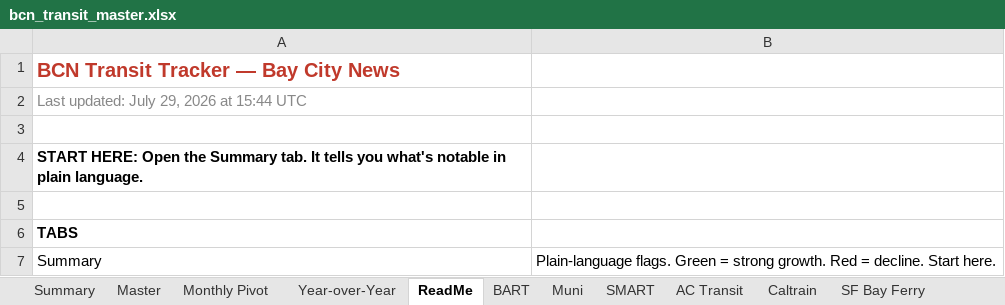
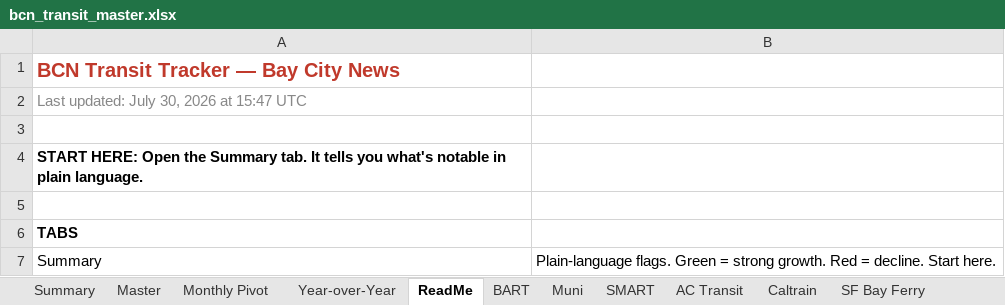
Before and after one commit to alariosjx/bcn-transit-tracker, an Excel workbook: data/public/bcn_transit_master.xlsx, sheet ReadMe, drawn as a sheet; only a part is shown; values as stored, in another font and other column widths than the file's, no borders; the diff names each change by its address in the sheet, - before the commit and + after, or states it on an @@ line.

```diff
--- a/data/public/bcn_transit_master.xlsx (sheet ReadMe)
+++ b/data/public/bcn_transit_master.xlsx (sheet ReadMe)
-A2: Last updated: July 29, 2026 at 15:44 UTC
+A2: Last updated: July 30, 2026 at 15:47 UTC
```
Also changed, not shown: sheet Master, 27 other files.
